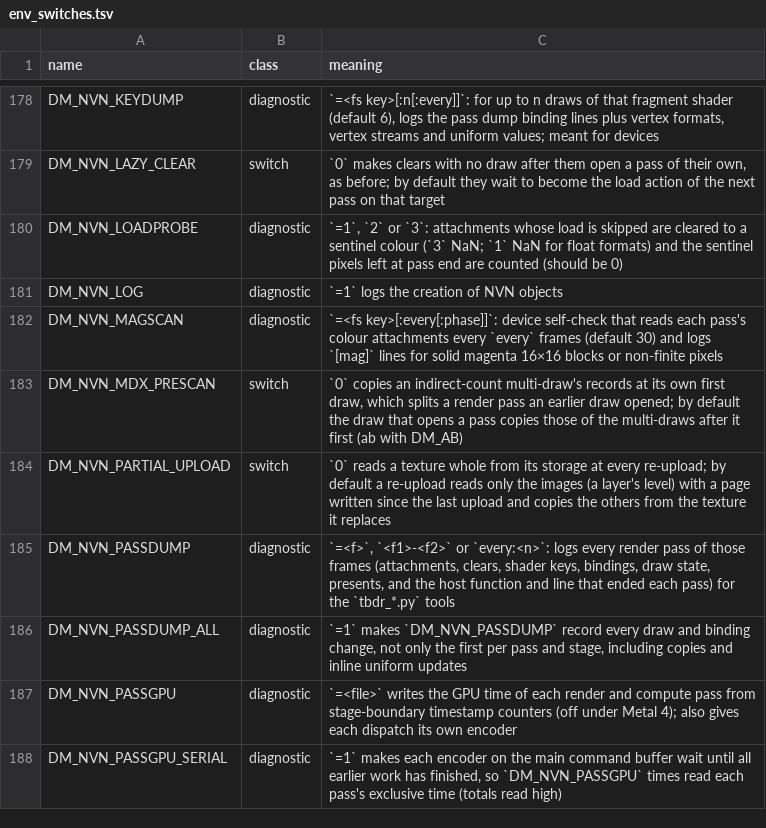
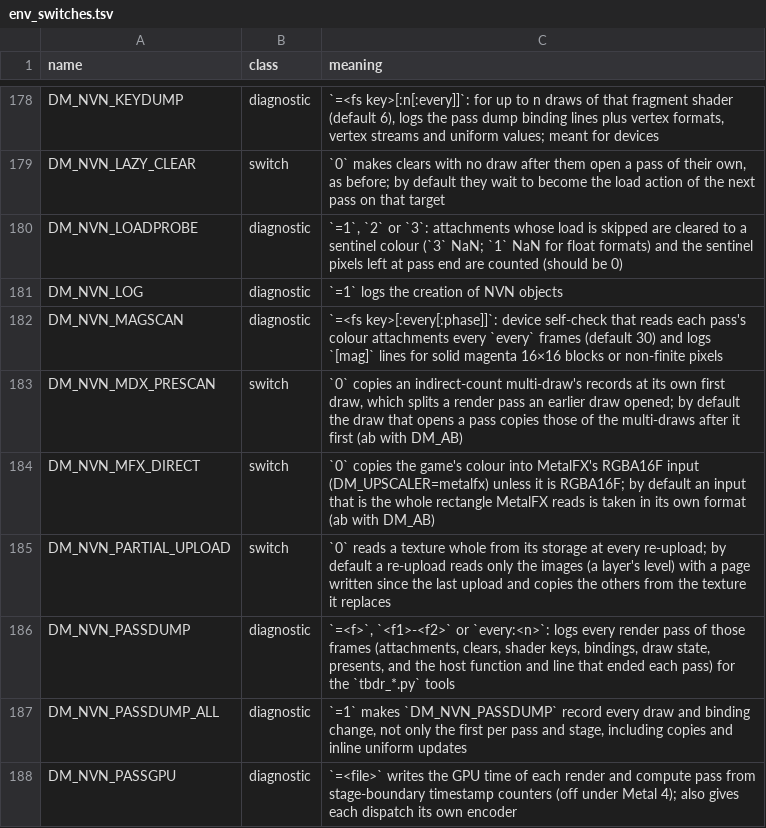
Before and after one commit to iDams/nxnative, a TSV file: docs/env_switches.tsv, drawn as a sheet; only a part is shown, gaps mark what is left out; the shorter side is filled out with more unchanged rows; the diff names each change by its address in the sheet, - before the commit and + after, or states it on an @@ line.

Commit message:
nvn/upscaler: MetalFX reads the game's whole input texture in its own format, scratch textures only for a side that copies (PR #2559)
With DM_UPSCALER=metalfx, the upscaler took the game's textures straight only when both
were RGBA16F; any other format cost a copy into the scaler's RGBA16F input and a draw back
from its output, a render pass each (Ocarina of Time: R11G11B10F 1440x810 -> 1920x1080).

- One scaler cache keyed by sizes, colour mode and both formats (8 slots; a format MetalFX
  refuses is remembered and RGBA16F stands in). The scaler's own input and output textures
  are made on first use by a side that copies, so straight paths no longer hold them.
- The input is the game's texture in its own format when the rectangle is the whole
  texture, the format is not sRGB and the usages fit (DM_NVN_MFX_DIRECT=0|1|ab, on by
  default; =0 keeps the input in RGBA16F unless it already is).
- The output stays straight only in RGBA16F: MetalFX's own R11G11B10F writes come out
  about two mantissa steps low (2.0 as 1.94, 0.5 as 0.484, against 1.98 and 0.496 drawn
  back), 2.4 % darker everywhere, so Ocarina keeps its draw back.

On an M6, a harness of 1,200 dispatches at Ocarina's sizes (four alternating runs,
medians): 340 us each with both copies, 316 with the input straight, 271 with both.
PR #2559 measured both going in game on an M1 at 0.64 and 0.97 ms a frame. Not run in
game on this change (no NDSR game built on disk).

Checks: check_t_upscaler_mfx (5 runs, new R11G11B10F, mixed-format, offset and
DM_NVN_MFX_DIRECT=0 cases; the R11G11B10F mean check fails on straight packed writes),
test_docs, test_env_switches. No regress run: regress uses the game's own upscaler.

Co-authored-by: Adya <114347520+AdyaGMD@users.noreply.github.com>

# Conflicts:
#	dm/games/0400486024DEC000/README.md
#	dm/gfx/nvn/nvn_mtl.m

```diff
--- a/docs/env_switches.tsv
+++ b/docs/env_switches.tsv
+row 184: DM_NVN_MFX_DIRECT | switch | `0` copies the game's colour into MetalFX's RGBA16F input (DM_UPSCALER=metalfx) unless it is RGBA16F; by default an input that is the whole rectangle MetalFX reads is taken in its own format (ab with DM_AB)
```
Also changed, not shown: 5 other files.
